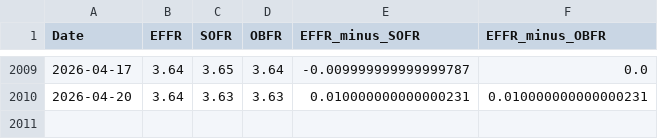
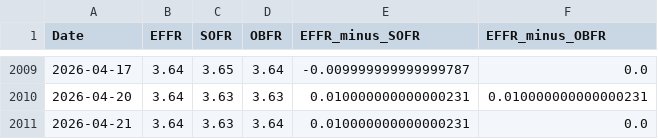
Before and after one commit to maxesser1776/mcf-dashboard, a CSV file: data/processed/funding_stress.csv, drawn as a sheet; only a part is shown, gaps mark what is left out.

```diff
--- a/data/processed/funding_stress.csv
+++ b/data/processed/funding_stress.csv
@@ -2010 +2010,2 @@ Date,EFFR,SOFR,OBFR,EFFR_minus_SOFR,EFFR_minus_OBFR
 2026-04-20,3.64,3.63,3.63,0.010000000000000231,0.010000000000000231
+2026-04-21,3.64,3.63,3.64,0.010000000000000231,0.0
```
Also changed, not shown: data/processed/fed_liquidity.csv, data/processed/fx_liquidity.csv, 4 other files.
